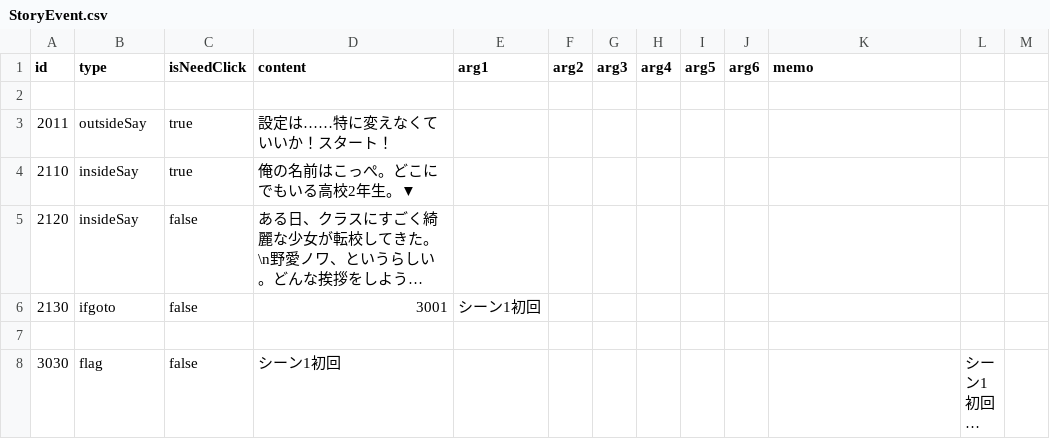
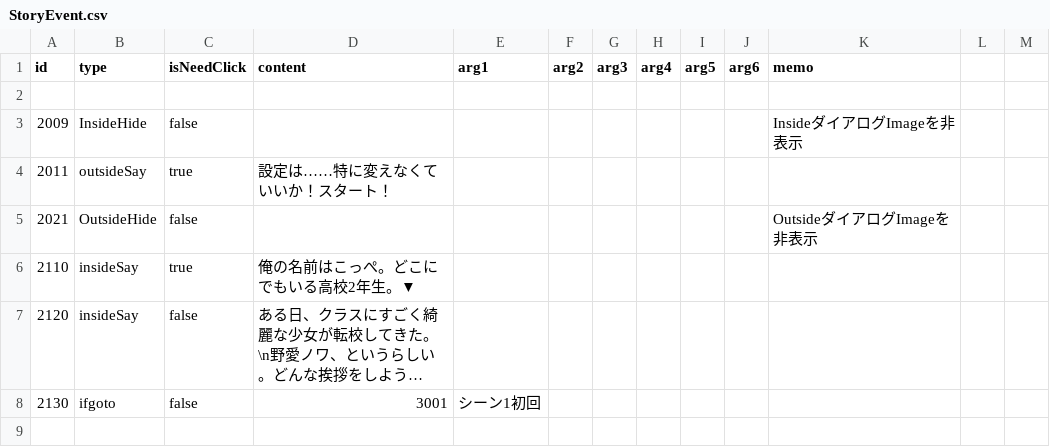
Before and after one commit to Usuisio/u1w202504, a CSV file: Assets/Resources/StoryEvent.csv, drawn as a sheet; only a part is shown; the shorter side is filled out with more unchanged rows; long unchanged cells end in …; the diff names each change by its address in the sheet, - before the commit and + after, or states it on an @@ line.

```diff
--- a/Assets/Resources/StoryEvent.csv
+++ b/Assets/Resources/StoryEvent.csv
+row 3: 2009 | InsideHide | false |  |  |  |  |  |  |  | InsideダイアログImageを非表示
+row 5: 2021 | OutsideHide | false |  |  |  |  |  |  |  | OutsideダイアログImageを非表示
```
Also changed, not shown: 3 other files.
